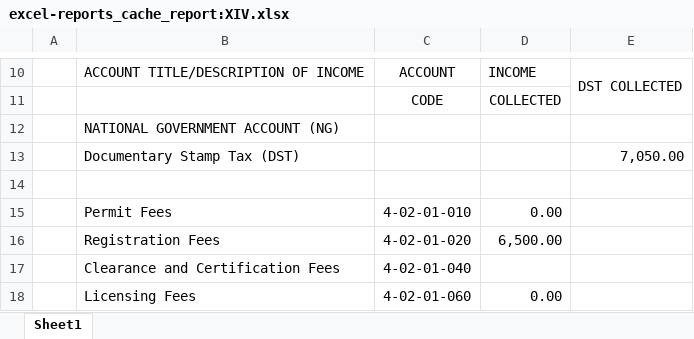
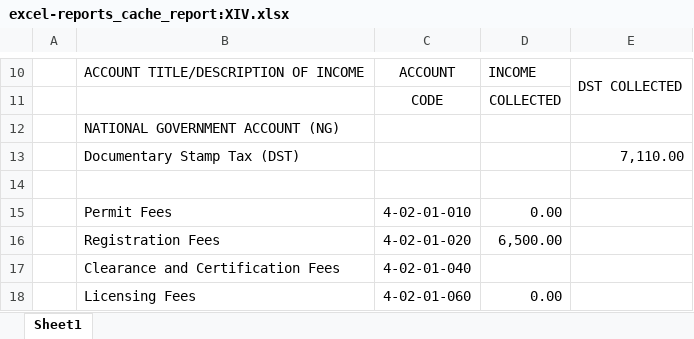
Before and after one commit to pacuitinfo/edge14, an Excel workbook: reports/excel-reports_cache_report:XIV.xlsx, sheet Sheet1, drawn as a sheet; only a part is shown, gaps mark what is left out; values as stored, in another font and other column widths than the file's, no borders; the diff names each change by its address in the sheet, - before the commit and + after, or states it on an @@ line.

Commit message:
chore(upload): excel-reports_cache_report:XIV.xlsx

```diff
--- a/reports/excel-reports_cache_report:XIV.xlsx (sheet Sheet1)
+++ b/reports/excel-reports_cache_report:XIV.xlsx (sheet Sheet1)
-E13: 7,050.00
+E13: 7,110.00
```
